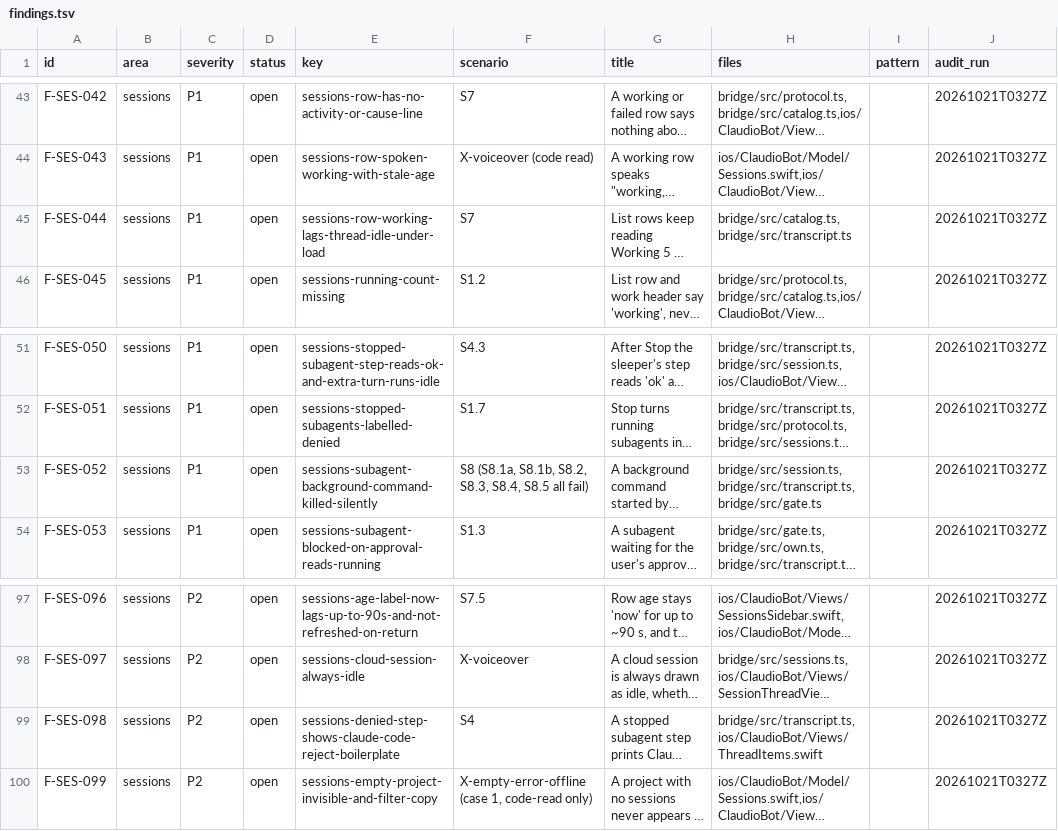
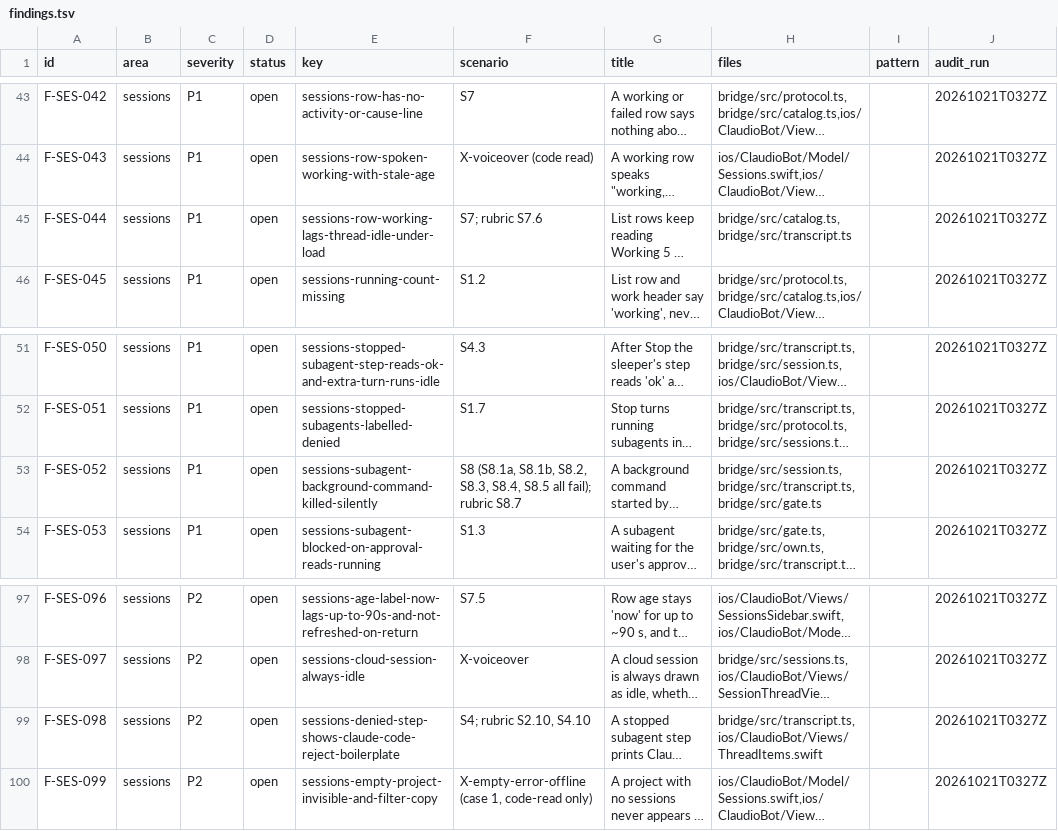
Before and after one commit to IamP5/claudio-bot, a TSV file: docs/ux-program/findings.tsv, drawn as a sheet; only a part is shown, gaps mark what is left out; long unchanged cells end in …; the diff covers the shown part only; the diff names each change by its address in the sheet, - before the commit and + after, or states it on an @@ line.

```diff
--- a/docs/ux-program/findings.tsv
+++ b/docs/ux-program/findings.tsv
-F45 (scenario): S7
+F45 (scenario): S7; rubric S7.6
-F53 (scenario): …S8.5 all fail)
+F53 (scenario): …S8.5 all fail); rubric S8.7
-F99 (scenario): S4
+F99 (scenario): S4; rubric S2.10, S4.10
```
Also changed, not shown: 10 edited cells elsewhere in this file, 6 other files.
